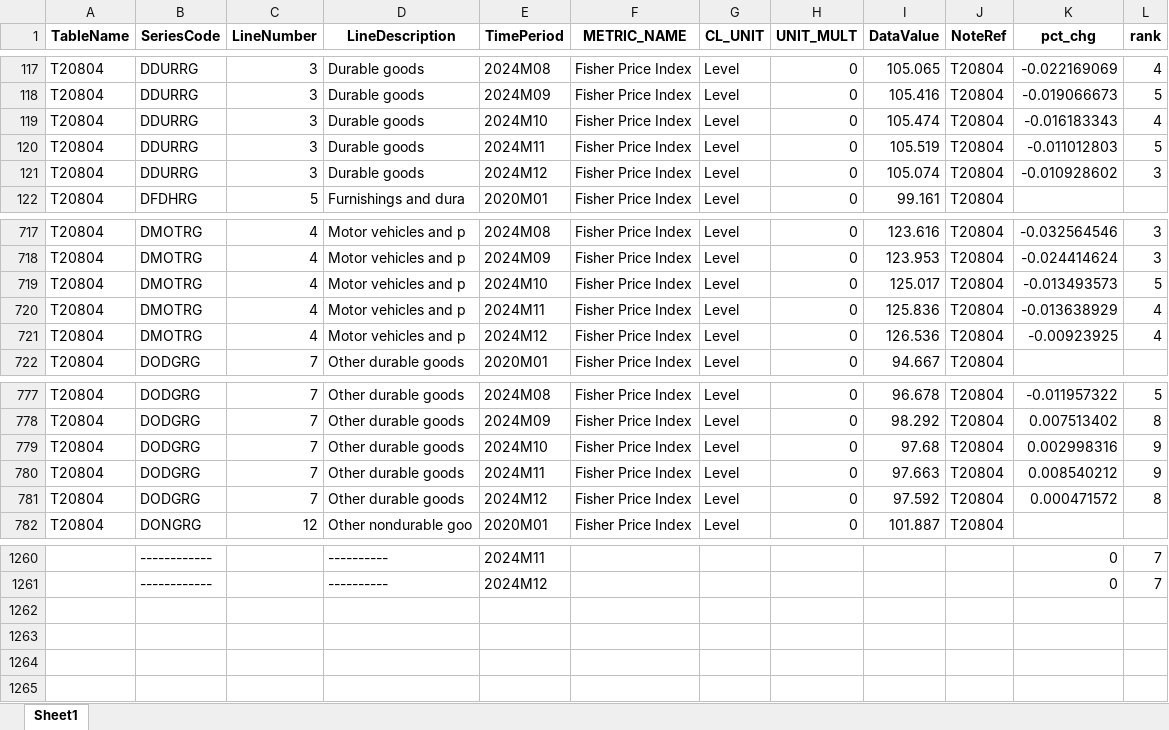
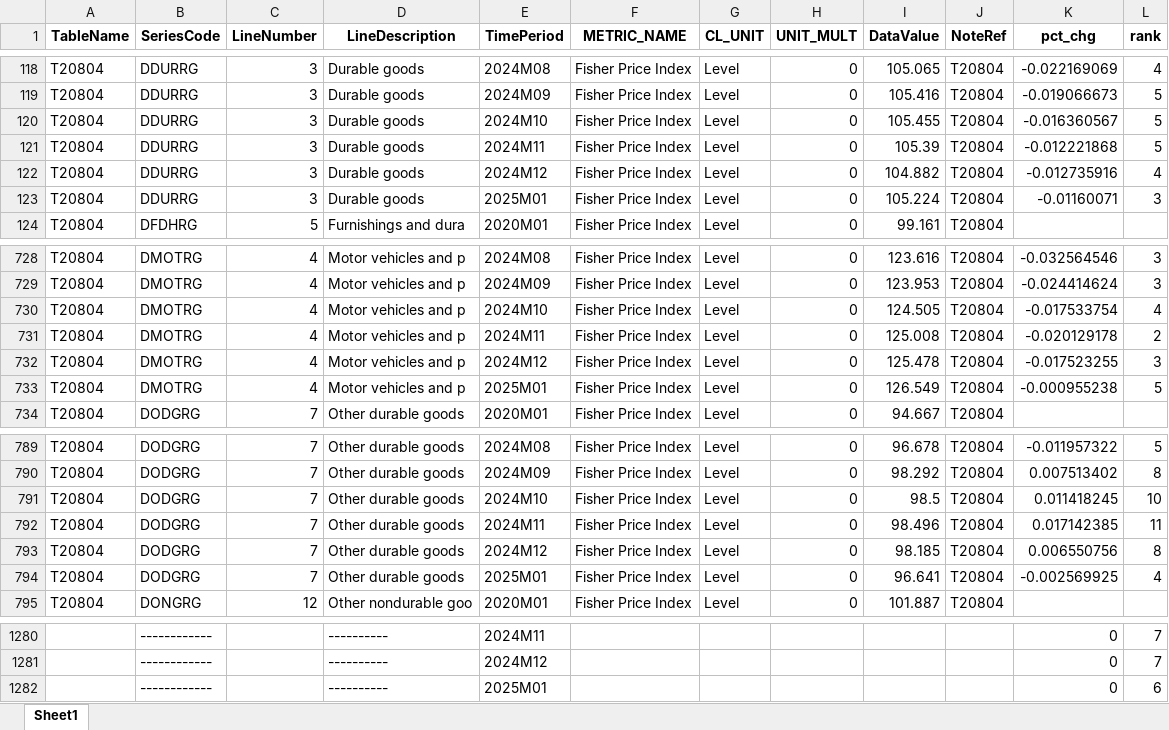
Before and after one commit to zhuolonghao/X, an Excel workbook: 01_macro_economic/PCE/Z.economic_pulse_monthly/pce_pi.xlsx, sheet Sheet1, drawn as a sheet; only a part is shown, gaps mark what is left out; values as stored, in another font and other column widths than the file's, no borders; addresses are those after the commit; the diff covers the shown part only; the diff names each change by its address in the sheet, - before the commit and + after, or states it on an @@ line.

```diff
--- a/01_macro_economic/PCE/Z.economic_pulse_monthly/pce_pi.xlsx (sheet Sheet1)
+++ b/01_macro_economic/PCE/Z.economic_pulse_monthly/pce_pi.xlsx (sheet Sheet1)
-I120 (DataValue): 105.474
+I120 (DataValue): 105.455
-K120 (pct_chg): -0.016183343
+K120 (pct_chg): -0.016360567
-L120 (rank): 4
+L120 (rank): 5
-I121 (DataValue): 105.519
+I121 (DataValue): 105.39
-K121 (pct_chg): -0.011012803
+K121 (pct_chg): -0.012221868
+row 122: T20804 | DDURRG | 3 | Durable goods | 2024M12 | Fisher Price Index | Level | 0 | 104.882 | T20804 | -0.012735916 | 4
-E123 (TimePeriod): 2024M12
+E123 (TimePeriod): 2025M01
-I123 (DataValue): 105.074
+I123 (DataValue): 105.224
-K123 (pct_chg): -0.010928602
+K123 (pct_chg): -0.01160071
-I730 (DataValue): 125.017
+I730 (DataValue): 124.505
-K730 (pct_chg): -0.013493573
+K730 (pct_chg): -0.017533754
-L730 (rank): 5
+L730 (rank): 4
-I731 (DataValue): 125.836
+I731 (DataValue): 125.008
-K731 (pct_chg): -0.013638929
+K731 (pct_chg): -0.020129178
-L731 (rank): 4
+L731 (rank): 2
-I732 (DataValue): 126.536
+I732 (DataValue): 125.478
-K732 (pct_chg): -0.00923925
+K732 (pct_chg): -0.017523255
-L732 (rank): 4
+L732 (rank): 3
+row 733: T20804 | DMOTRG | 4 | Motor vehicles and p | 2025M01 | Fisher Price Index | Level | 0 | 126.549 | T20804 | -0.000955238 | 5
-I791 (DataValue): 97.68
+I791 (DataValue): 98.5
-K791 (pct_chg): 0.002998316
+K791 (pct_chg): 0.011418245
-L791 (rank): 9
+L791 (rank): 10
-I792 (DataValue): 97.663
+I792 (DataValue): 98.496
-K792 (pct_chg): 0.008540212
+K792 (pct_chg): 0.017142385
-L792 (rank): 9
+L792 (rank): 11
-I793 (DataValue): 97.592
+I793 (DataValue): 98.185
-K793 (pct_chg): 0.000471572
+K793 (pct_chg): 0.006550756
+row 794: T20804 | DODGRG | 7 | Other durable goods | 2025M01 | Fisher Price Index | Level | 0 | 96.641 | T20804 | -0.002569925 | 4
+row 1282:  | ------------ |  | ---------- | 2025M01 |  |  |  |  |  | 0 | 6
```
Also changed, not shown: 17 added rows and 111 edited cells elsewhere in this sheet, 01_macro_economic/PCE/Z.economic_pulse_monthly/pce.xlsx, 01_macro_economic/PCE/Z.economic_pulse_monthly/pce_pi_detail.xlsx, 18 other files.
